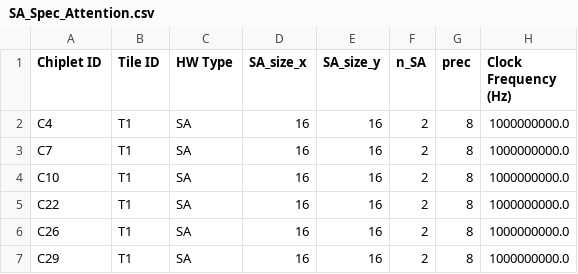
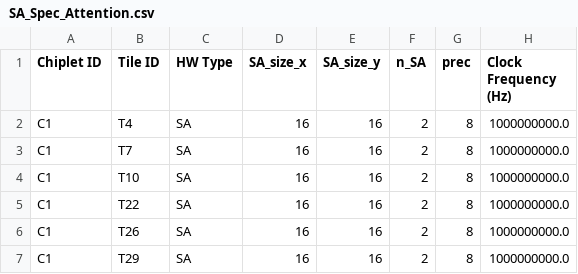
Before and after one commit to mec-UMN/HISIM, a CSV file: HISIM-SystolicArray/Module_1_Compute/HISIM_2_0_Files/HW_configs/SA_Spec_Attention.csv, drawn as a sheet.

```diff
--- a/HISIM-SystolicArray/Module_1_Compute/HISIM_2_0_Files/HW_configs/SA_Spec_Attention.csv
+++ b/HISIM-SystolicArray/Module_1_Compute/HISIM_2_0_Files/HW_configs/SA_Spec_Attention.csv
@@ -1,7 +1,7 @@
 Chiplet ID,Tile ID,HW Type,SA_size_x,SA_size_y,n_SA,prec,Clock Frequency (Hz)
-C4,T1,SA,16,16,2,8,1000000000.0
-C7,T1,SA,16,16,2,8,1000000000.0
-C10,T1,SA,16,16,2,8,1000000000.0
-C22,T1,SA,16,16,2,8,1000000000.0
-C26,T1,SA,16,16,2,8,1000000000.0
-C29,T1,SA,16,16,2,8,1000000000.0
+C1,T4,SA,16,16,2,8,1000000000.0
+C1,T7,SA,16,16,2,8,1000000000.0
+C1,T10,SA,16,16,2,8,1000000000.0
+C1,T22,SA,16,16,2,8,1000000000.0
+C1,T26,SA,16,16,2,8,1000000000.0
+C1,T29,SA,16,16,2,8,1000000000.0
```
Also changed, not shown: HISIM-SystolicArray/Chip_Map_Attention.csv, HISIM-SystolicArray/Module_1_Compute/HISIM_2_0_Files/HW_configs/Mem_Spec_Attention.csv, 3 other files.
